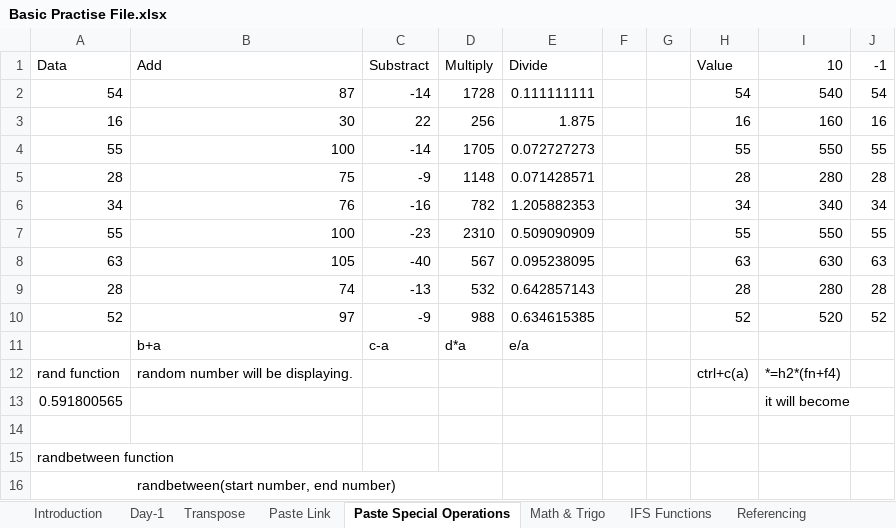
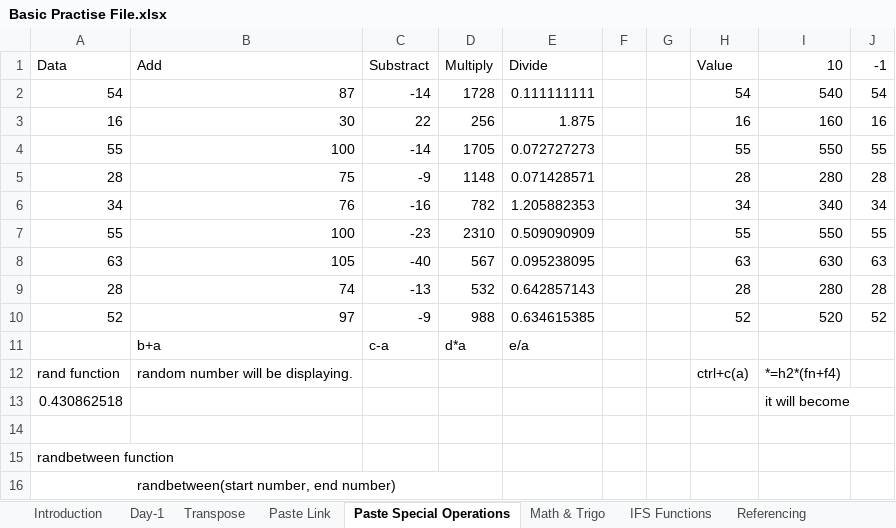
Before and after one commit to varunesharasu/Excel, an Excel workbook: Basic Operations/Basic Practise File.xlsx, sheet Paste Special Operations, drawn as a sheet; values as stored, in another font and other column widths than the file's, no borders; the diff names each change by its address in the sheet, - before the commit and + after, or states it on an @@ line.

Commit message:
Updated Basic Practise File.xlsx

```diff
--- a/Basic Operations/Basic Practise File.xlsx (sheet Paste Special Operations)
+++ b/Basic Operations/Basic Practise File.xlsx (sheet Paste Special Operations)
-A13 (Data): 0.591800565
+A13 (Data): 0.430862518
```
Also changed, not shown: sheet Date & Time, 1 other file.
